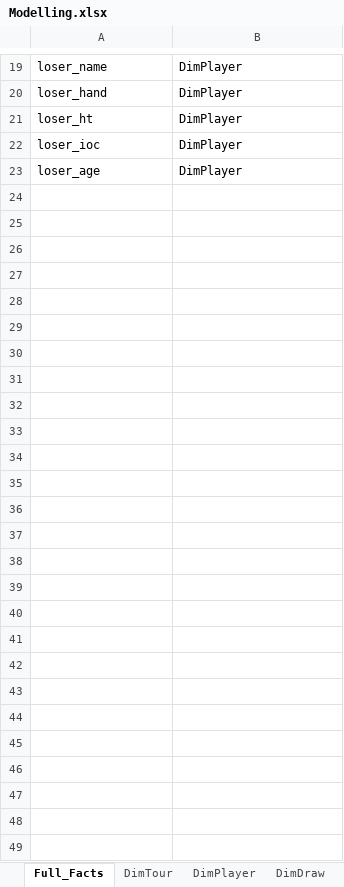
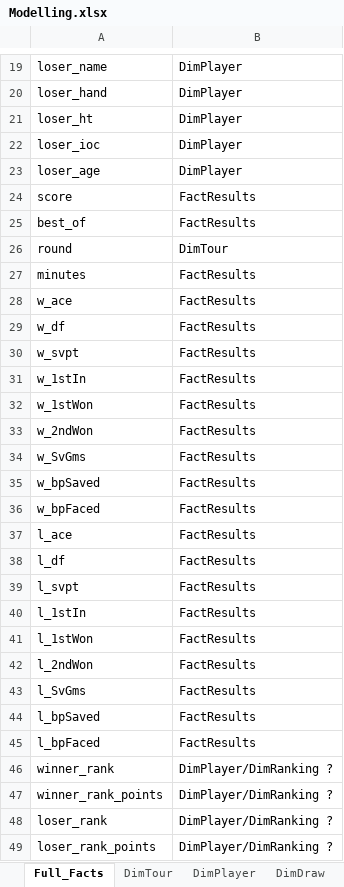
Before and after one commit to chkevers/data_app, an Excel workbook: Modelling.xlsx, sheet Full_Facts, drawn as a sheet; only a part is shown, gaps mark what is left out; values as stored, in another font and other column widths than the file's, no borders; the diff covers the shown part only; the diff names each change by its address in the sheet, - before the commit and + after, or states it on an @@ line.

```diff
--- a/Modelling.xlsx (sheet Full_Facts)
+++ b/Modelling.xlsx (sheet Full_Facts)
@@ row 24 unhidden: score | FactResults @@
@@ row 25 unhidden: best_of | FactResults @@
@@ row 26 unhidden: round | DimTour @@
@@ row 27 unhidden: minutes | FactResults @@
@@ row 28 unhidden: w_ace | FactResults @@
@@ row 29 unhidden: w_df | FactResults @@
@@ row 30 unhidden: w_svpt | FactResults @@
@@ row 31 unhidden: w_1stIn | FactResults @@
@@ row 32 unhidden: w_1stWon | FactResults @@
@@ row 33 unhidden: w_2ndWon | FactResults @@
@@ row 34 unhidden: w_SvGms | FactResults @@
@@ row 35 unhidden: w_bpSaved | FactResults @@
@@ row 36 unhidden: w_bpFaced | FactResults @@
@@ row 37 unhidden: l_ace | FactResults @@
@@ row 38 unhidden: l_df | FactResults @@
@@ row 39 unhidden: l_svpt | FactResults @@
@@ row 40 unhidden: l_1stIn | FactResults @@
@@ row 41 unhidden: l_1stWon | FactResults @@
@@ row 42 unhidden: l_2ndWon | FactResults @@
@@ row 43 unhidden: l_SvGms | FactResults @@
@@ row 44 unhidden: l_bpSaved | FactResults @@
@@ row 45 unhidden: l_bpFaced | FactResults @@
@@ row 46 unhidden: winner_rank | DimPlayer/DimRanking ? @@
@@ row 47 unhidden: winner_rank_points | DimPlayer/DimRanking ? @@
@@ row 48 unhidden: loser_rank | DimPlayer/DimRanking ? @@
@@ row 49 unhidden: loser_rank_points | DimPlayer/DimRanking ? @@
```
Also changed, not shown: 10 hidden or unhidden rows elsewhere in this sheet, sheet H_TOURN, other sheet tabs, 7 other files.
